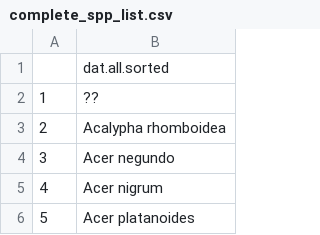
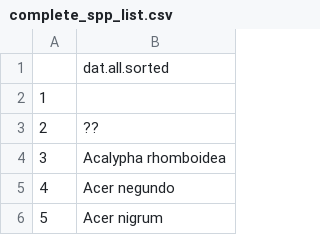
Before and after one commit to lizgib/east-woods-work, a CSV file: outputs/complete_spp_list.csv, drawn as a sheet; only a part is shown; the shorter side is filled out with more unchanged rows; addresses are those after the commit; the diff names each change by its address in the sheet, - before the commit and + after, or states it on an @@ line.

```diff
--- a/outputs/complete_spp_list.csv
+++ b/outputs/complete_spp_list.csv
+row 2: 1
@@ column A renumbered from row 3 down @@
```
Also changed, not shown: outputs/plot_species_record.csv, outputs/uncleaned.spp_compare_years.csv, 11 other files.
